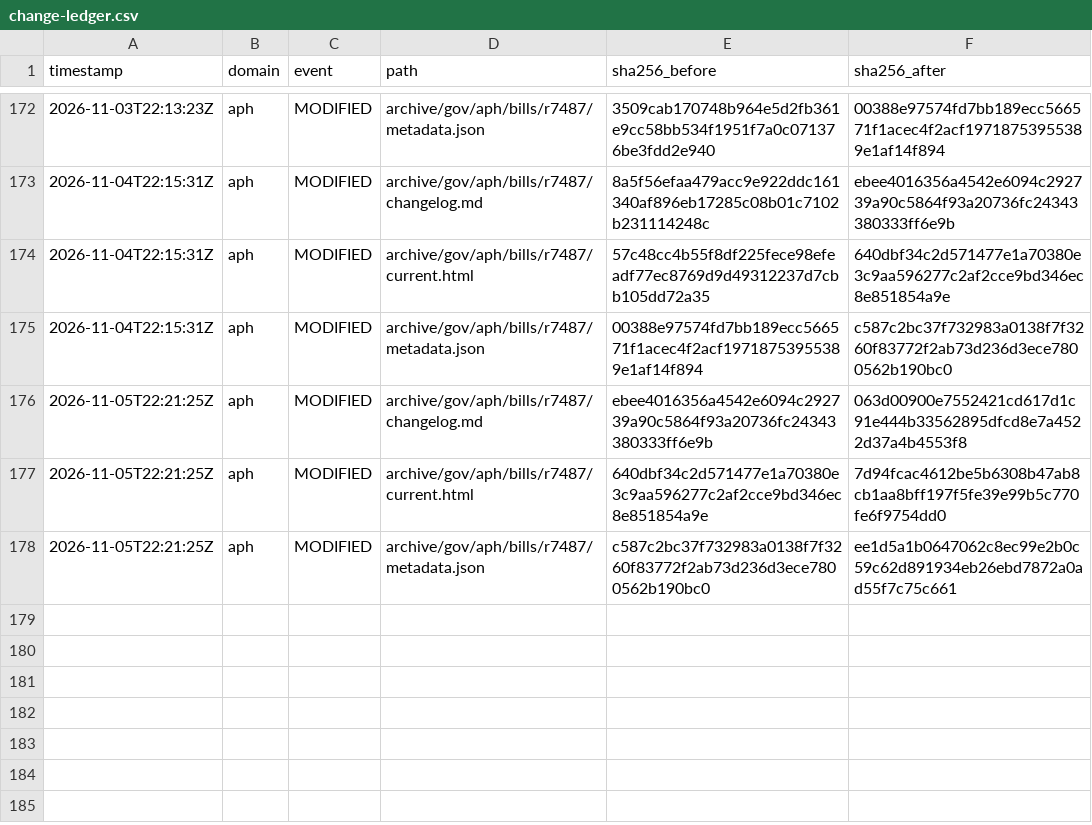
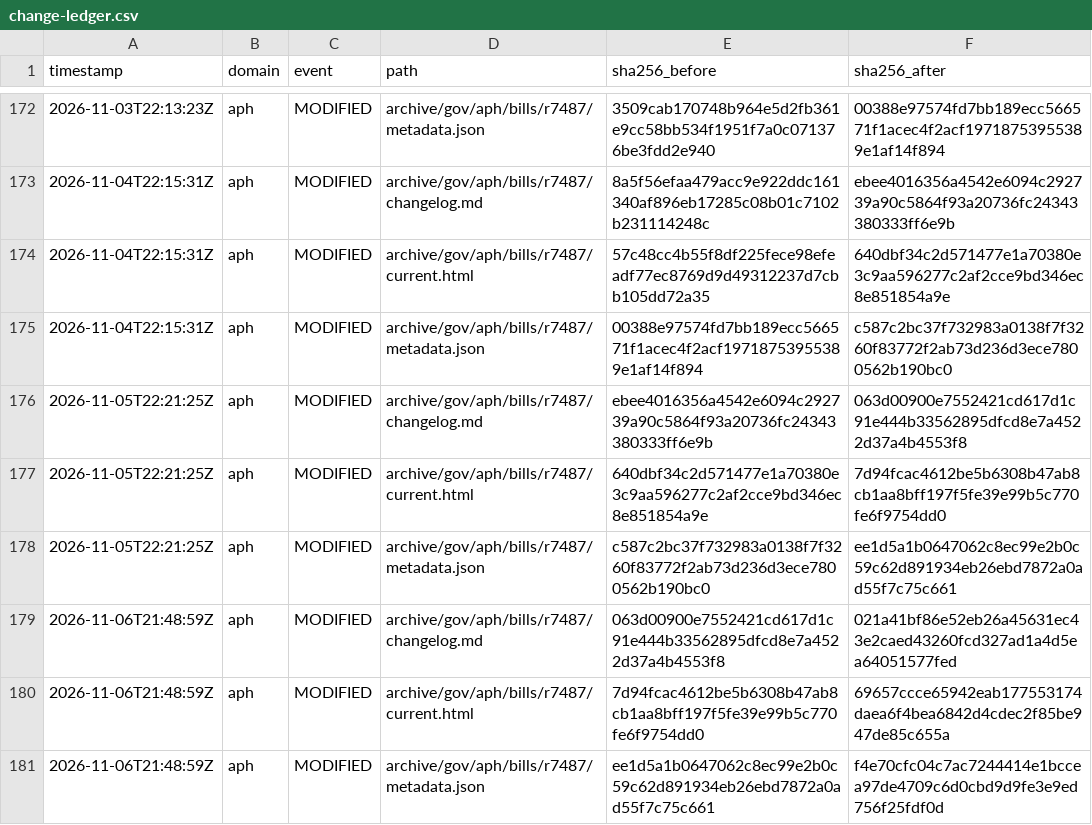
Before and after one commit to myNDISwiki/MyNDIS, a CSV file: archive/reports/aph/change-ledger.csv, drawn as a sheet; only a part is shown, gaps mark what is left out.

```diff
--- a/archive/reports/aph/change-ledger.csv
+++ b/archive/reports/aph/change-ledger.csv
@@ -178 +178,4 @@ timestamp,domain,event,path,sha256_before,sha256_after
 2026-11-05T22:21:25Z,aph,MODIFIED,archive/gov/aph/bills/r7487/metadata.json,c587c2bc37f732983a0138f7f3260f83772f2ab73d236d3ece7800562b190bc0,ee1d5a1b0647062c8ec99e2b0c59c62d891934eb26ebd7872a0ad55f7c75c661
+2026-11-06T21:48:59Z,aph,MODIFIED,archive/gov/aph/bills/r7487/changelog.md,063d00900e7552421cd617d1c91e444b33562895dfcd8e7a4522d37a4b4553f8,021a41bf86e52eb26a45631ec43e2caed43260fcd327ad1a4d5ea64051577fed
+2026-11-06T21:48:59Z,aph,MODIFIED,archive/gov/aph/bills/r7487/current.html,7d94fcac4612be5b6308b47ab8cb1aa8bff197f5fe39e99b5c770fe6f9754dd0,69657ccce65942eab177553174daea6f4bea6842d4cdec2f85be947de85c655a
+2026-11-06T21:48:59Z,aph,MODIFIED,archive/gov/aph/bills/r7487/metadata.json,ee1d5a1b0647062c8ec99e2b0c59c62d891934eb26ebd7872a0ad55f7c75c661,f4e70cfc04c7ac7244414e1bccea97de4709c6d0cbd9d9fe3e9ed756f25fdf0d
```
Also changed, not shown: archive/reports/engage-ndis/change-ledger.csv, archive/reports/ndia/change-ledger.csv, 41 other files.
